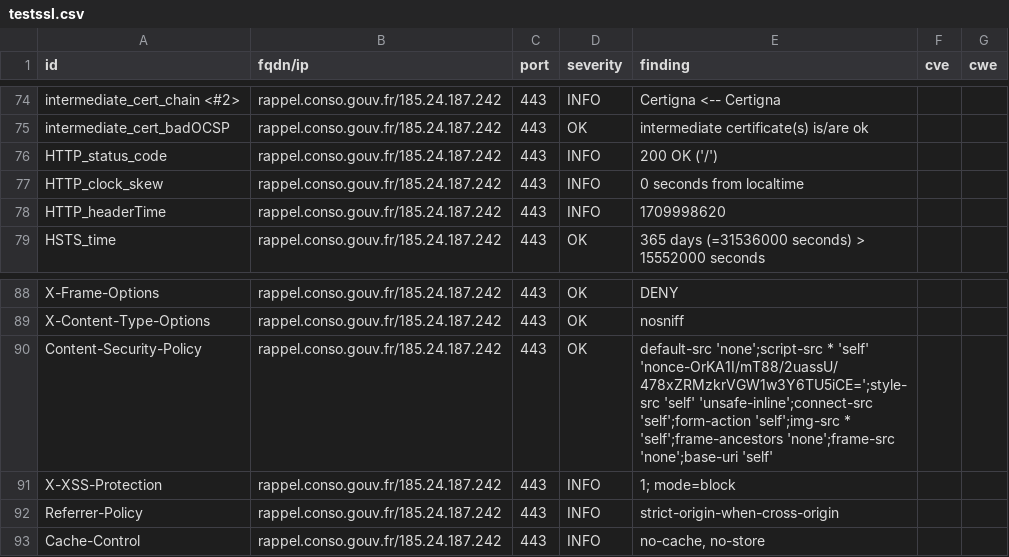
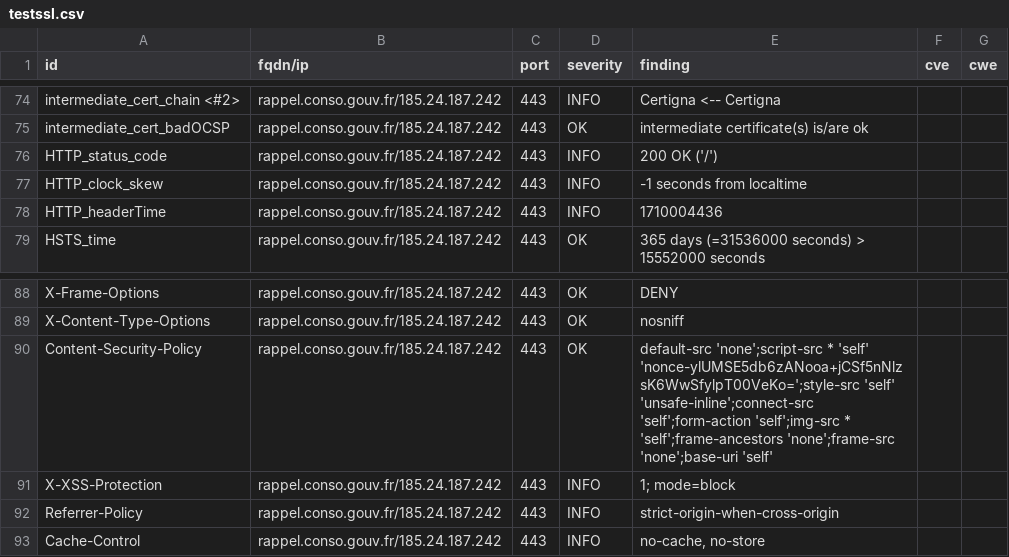
Before and after one commit to GKO-org/dashlordPrd8, a CSV file: results/aHR0cHM6Ly9yYXBwZWwuY29uc28uZ291di5mcg==/testssl.csv, drawn as a sheet; only a part is shown, gaps mark what is left out.

```diff
--- a/results/aHR0cHM6Ly9yYXBwZWwuY29uc28uZ291di5mcg==/testssl.csv
+++ b/results/aHR0cHM6Ly9yYXBwZWwuY29uc28uZ291di5mcg==/testssl.csv
@@ -76,4 +76,4 @@
 "HTTP_status_code","rappel.conso.gouv.fr/185.24.187.242","443","INFO","200 OK ('/')","",""
-"HTTP_clock_skew","rappel.conso.gouv.fr/185.24.187.242","443","INFO","0 seconds from localtime","",""
-"HTTP_headerTime","rappel.conso.gouv.fr/185.24.187.242","443","INFO","1709998620","",""
+"HTTP_clock_skew","rappel.conso.gouv.fr/185.24.187.242","443","INFO","-1 seconds from localtime","",""
+"HTTP_headerTime","rappel.conso.gouv.fr/185.24.187.242","443","INFO","1710004436","",""
 "HSTS_time","rappel.conso.gouv.fr/185.24.187.242","443","OK","365 days (=31536000 seconds) > 15552000 seconds","",""
@@ -89,3 +89,3 @@
 "X-Content-Type-Options","rappel.conso.gouv.fr/185.24.187.242","443","OK","nosniff","",""
-"Content-Security-Policy","rappel.conso.gouv.fr/185.24.187.242","443","OK","default-src 'none';script-src * 'self' 'nonce-OrKA1I/mT88/2uassU/478xZRMzkrVGW1w3Y6TU5iCE=';style-src 'self' 'unsafe-inline';connect-src 'self';form-action 'self';img-src * 'self';frame-ancestors 'none';frame-src 'none';base-uri 'self'","",""
+"Content-Security-Policy","rappel.conso.gouv.fr/185.24.187.242","443","OK","default-src 'none';script-src * 'self' 'nonce-ylUMSE5db6zANooa+jCSf5nNlzsK6WwSfylpT00VeKo=';style-src 'self' 'unsafe-inline';connect-src 'self';form-action 'self';img-src * 'self';frame-ancestors 'none';frame-src 'none';base-uri 'self'","",""
 "X-XSS-Protection","rappel.conso.gouv.fr/185.24.187.242","443","INFO","1; mode=block","",""
```
Also changed, not shown: 8 other files.
